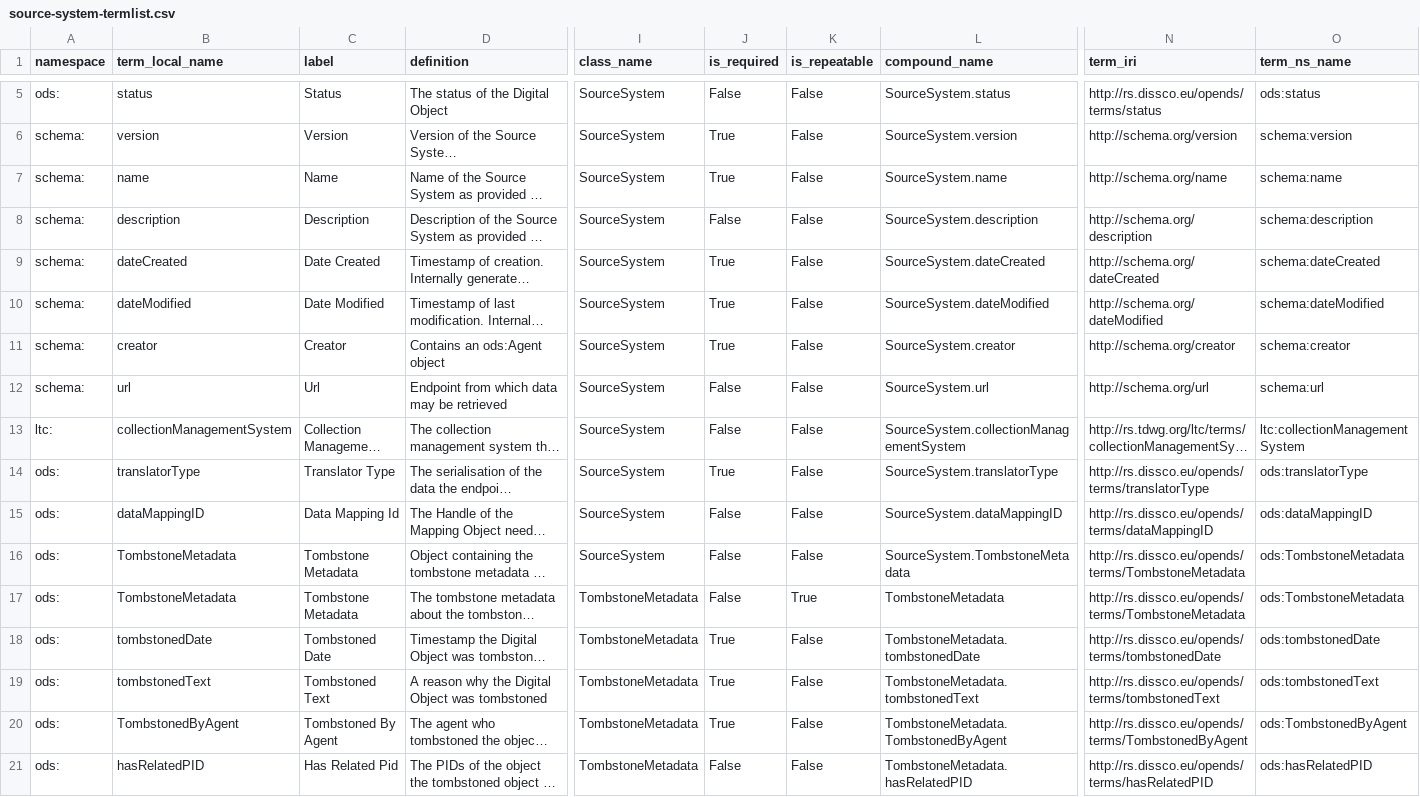
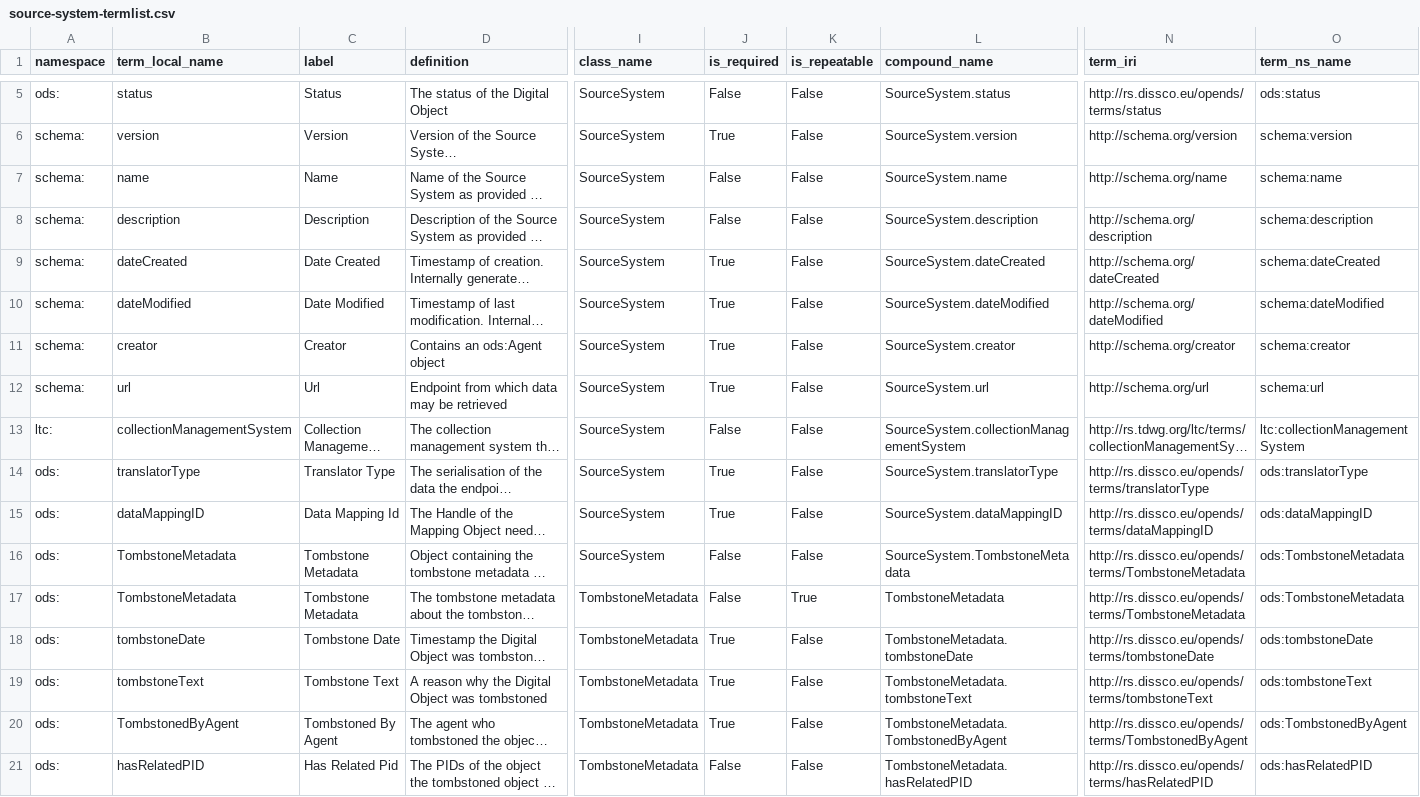
Before and after one commit to ben-norton/stadocgen, a CSV file: app/data/opends/source-system-termlist.csv, drawn as a sheet; only a part is shown, gaps mark what is left out; long unchanged cells end in …; the diff names each change by its address in the sheet, - before the commit and + after, or states it on an @@ line.

```diff
--- a/app/data/opends/source-system-termlist.csv
+++ b/app/data/opends/source-system-termlist.csv
-J7 (is_required): True
+J7 (is_required): False
-J12 (is_required): False
+J12 (is_required): True
-J15 (is_required): False
+J15 (is_required): True
-B18 (term_local_name): tombstonedDate
+B18 (term_local_name): tombstoneDate
-C18 (label): Tombstoned Date
+C18 (label): Tombstone Date
-L18 (compound_name): TombstoneMetadata.tombstonedDate
+L18 (compound_name): TombstoneMetadata.tombstoneDate
-N18 (term_iri): http://rs.dissco.eu/opends/terms/tombstonedDate
+N18 (term_iri): http://rs.dissco.eu/opends/terms/tombstoneDate
-O18 (term_ns_name): ods:tombstonedDate
+O18 (term_ns_name): ods:tombstoneDate
-B19 (term_local_name): tombstonedText
+B19 (term_local_name): tombstoneText
-C19 (label): Tombstoned Text
+C19 (label): Tombstone Text
-L19 (compound_name): TombstoneMetadata.tombstonedText
+L19 (compound_name): TombstoneMetadata.tombstoneText
-N19 (term_iri): http://rs.dissco.eu/opends/terms/tombstonedText
+N19 (term_iri): http://rs.dissco.eu/opends/terms/tombstoneText
-O19 (term_ns_name): ods:tombstonedText
+O19 (term_ns_name): ods:tombstoneText
```
Also changed, not shown: app/data/opends/annotation-termlist.csv, app/data/opends/data-mapping-termlist.csv, 36 other files.
